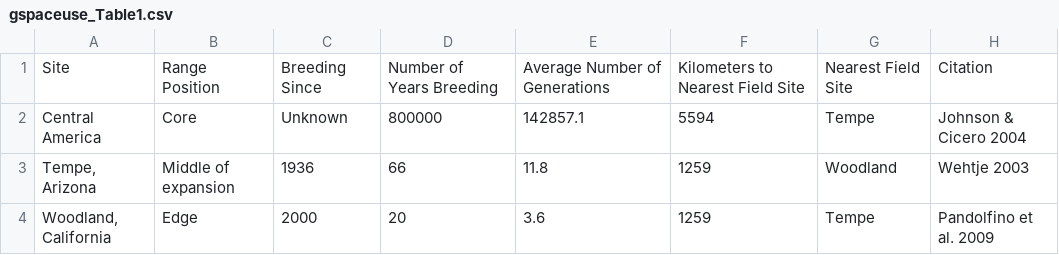
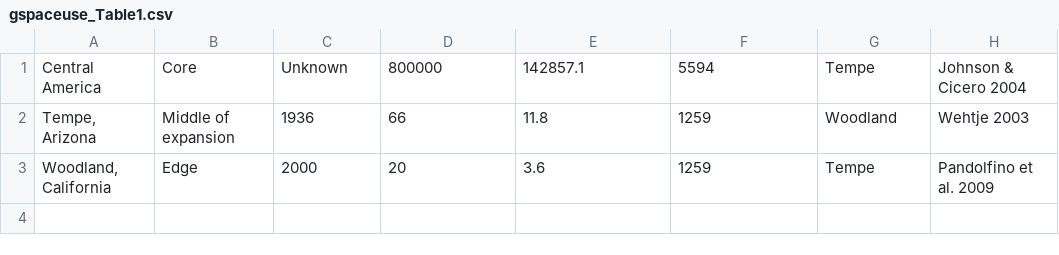
Before and after one commit to corinalogan/grackles, a CSV file: Files/Preregistrations/gspaceuse_Table1.csv, drawn as a sheet.

```diff
--- a/Files/Preregistrations/gspaceuse_Table1.csv
+++ b/Files/Preregistrations/gspaceuse_Table1.csv
@@ -1,2 +1 @@
-Site,Range Position,Breeding Since,Number of  Years Breeding,Average Number of Generations,Kilometers to Nearest Field Site,Nearest Field Site,Citation
 Central America,Core,Unknown,800000,142857.1,5594,Tempe,Johnson & Cicero 2004
```
Also changed, not shown: 1 other file.
